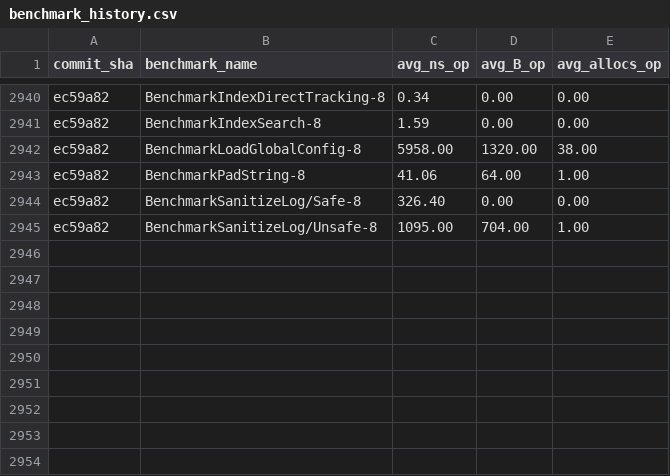
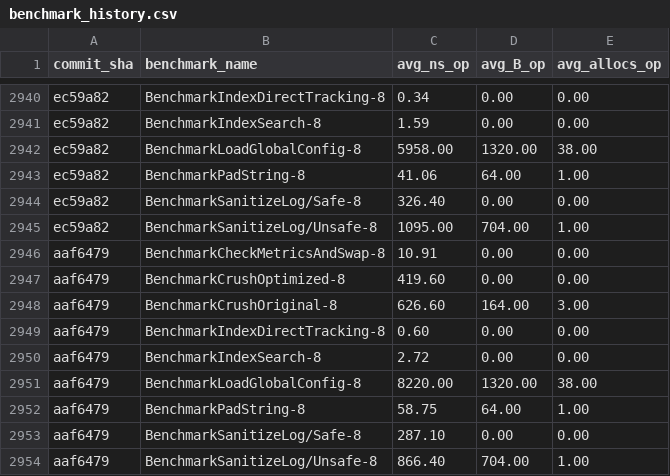
Before and after one commit to alsotoes/momo, a CSV file: .github/data/benchmark_history.csv, drawn as a sheet; only a part is shown, gaps mark what is left out; the diff names each change by its address in the sheet, - before the commit and + after, or states it on an @@ line.

```diff
--- a/.github/data/benchmark_history.csv
+++ b/.github/data/benchmark_history.csv
+row 2946: aaf6479 | BenchmarkCheckMetricsAndSwap-8 | 10.91 | 0.00 | 0.00
+row 2947: aaf6479 | BenchmarkCrushOptimized-8 | 419.60 | 0.00 | 0.00
+row 2948: aaf6479 | BenchmarkCrushOriginal-8 | 626.60 | 164.00 | 3.00
+row 2949: aaf6479 | BenchmarkIndexDirectTracking-8 | 0.60 | 0.00 | 0.00
+row 2950: aaf6479 | BenchmarkIndexSearch-8 | 2.72 | 0.00 | 0.00
+row 2951: aaf6479 | BenchmarkLoadGlobalConfig-8 | 8220.00 | 1320.00 | 38.00
+row 2952: aaf6479 | BenchmarkPadString-8 | 58.75 | 64.00 | 1.00
+row 2953: aaf6479 | BenchmarkSanitizeLog/Safe-8 | 287.10 | 0.00 | 0.00
+row 2954: aaf6479 | BenchmarkSanitizeLog/Unsafe-8 | 866.40 | 704.00 | 1.00
```
Also changed, not shown: 4 other files.
